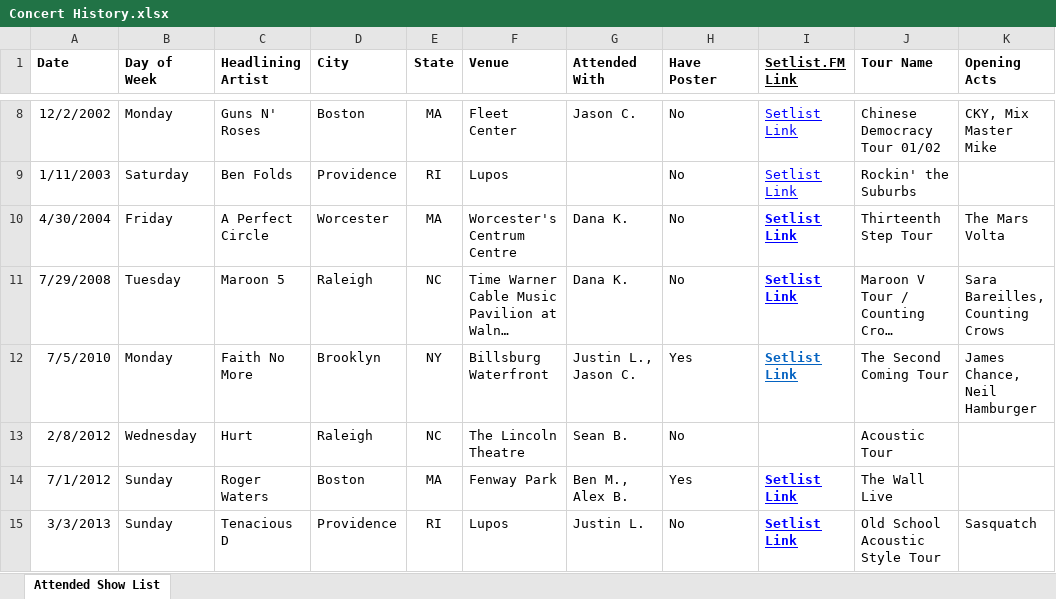
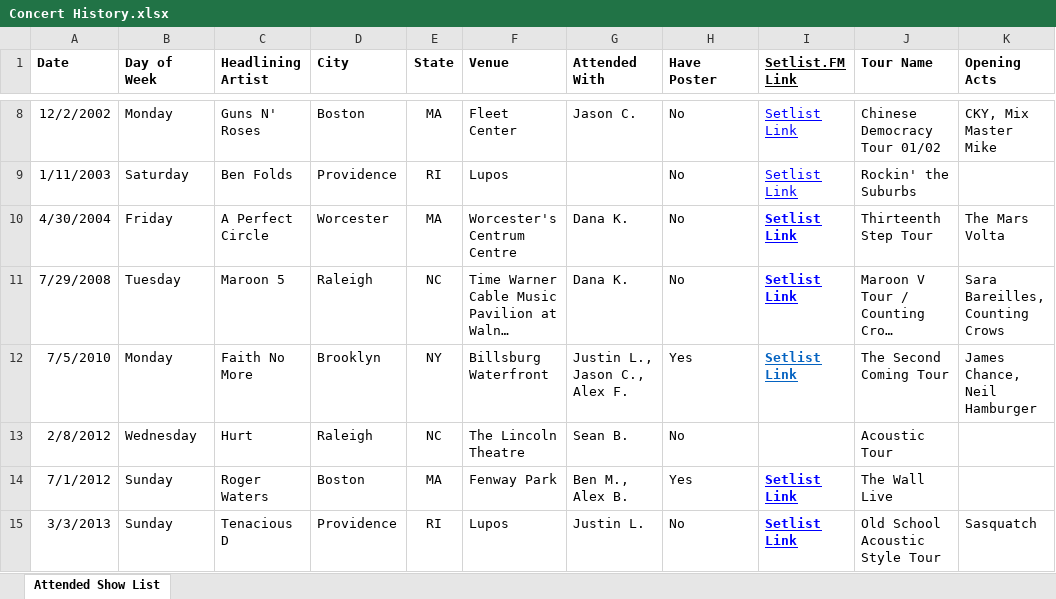
Before and after one commit to sethkn1/sethlist, an Excel workbook: Concert History.xlsx, sheet Attended Show List, drawn as a sheet; only a part is shown, gaps mark what is left out; long unchanged cells end in …; values as stored, in another font and other column widths than the file's, no borders; charts and pictures not drawn; the diff names each change by its address in the sheet, - before the commit and + after, or states it on an @@ line.

```diff
--- a/Concert History.xlsx (sheet Attended Show List)
+++ b/Concert History.xlsx (sheet Attended Show List)
-G12 (Attended With): Justin L., Jason C.
+G12 (Attended With): Justin L., Jason C., Alex F.
```
Also changed, not shown: 2 other files.
